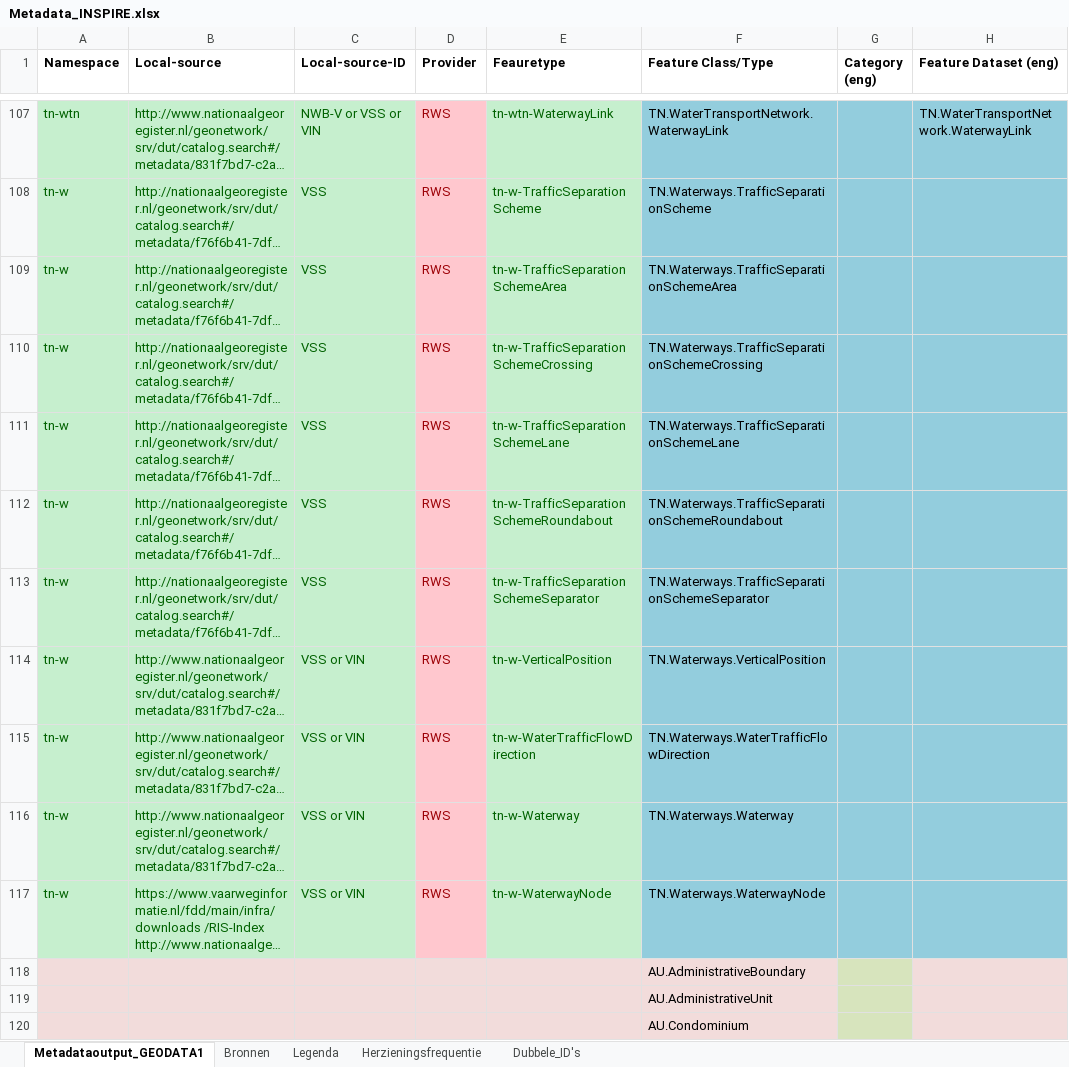
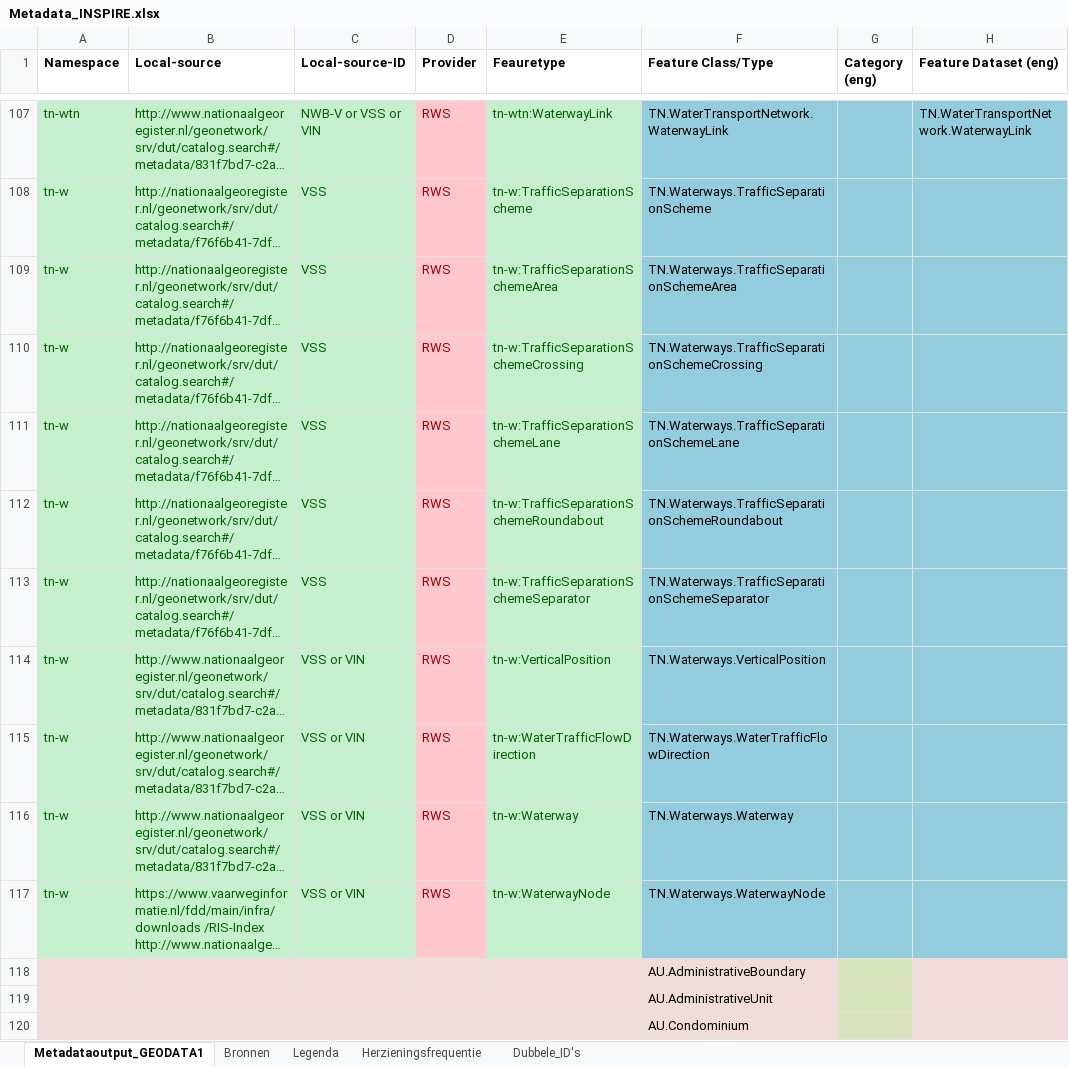
Before and after one commit to codefornl/INSPIRE, an Excel workbook: Metadata_INSPIRE.xlsx, sheet Metadataoutput_GEODATA1, drawn as a sheet; only a part is shown, gaps mark what is left out; long unchanged cells end in …; values as stored, in another font and other column widths than the file's, no borders; the diff covers the shown part only; the diff names each change by its address in the sheet, - before the commit and + after, or states it on an @@ line.

```diff
--- a/Metadata_INSPIRE.xlsx (sheet Metadataoutput_GEODATA1)
+++ b/Metadata_INSPIRE.xlsx (sheet Metadataoutput_GEODATA1)
-E107 (Feauretype): tn-wtn-WaterwayLink
+E107 (Feauretype): tn-wtn:WaterwayLink
-E108 (Feauretype): tn-w-TrafficSeparationScheme
+E108 (Feauretype): tn-w:TrafficSeparationScheme
-E109 (Feauretype): tn-w-TrafficSeparationSchemeArea
+E109 (Feauretype): tn-w:TrafficSeparationSchemeArea
-E110 (Feauretype): tn-w-TrafficSeparationSchemeCrossing
+E110 (Feauretype): tn-w:TrafficSeparationSchemeCrossing
-E111 (Feauretype): tn-w-TrafficSeparationSchemeLane
+E111 (Feauretype): tn-w:TrafficSeparationSchemeLane
-E112 (Feauretype): tn-w-TrafficSeparationSchemeRoundabout
+E112 (Feauretype): tn-w:TrafficSeparationSchemeRoundabout
-E113 (Feauretype): tn-w-TrafficSeparationSchemeSeparator
+E113 (Feauretype): tn-w:TrafficSeparationSchemeSeparator
-E114 (Feauretype): tn-w-VerticalPosition
+E114 (Feauretype): tn-w:VerticalPosition
-E115 (Feauretype): tn-w-WaterTrafficFlowDirection
+E115 (Feauretype): tn-w:WaterTrafficFlowDirection
-E116 (Feauretype): tn-w-Waterway
+E116 (Feauretype): tn-w:Waterway
-E117 (Feauretype): tn-w-WaterwayNode
+E117 (Feauretype): tn-w:WaterwayNode
```
Also changed, not shown: 3 added rows, 3 removed rows and 70 edited cells elsewhere in this sheet, formulas that keep their value.
